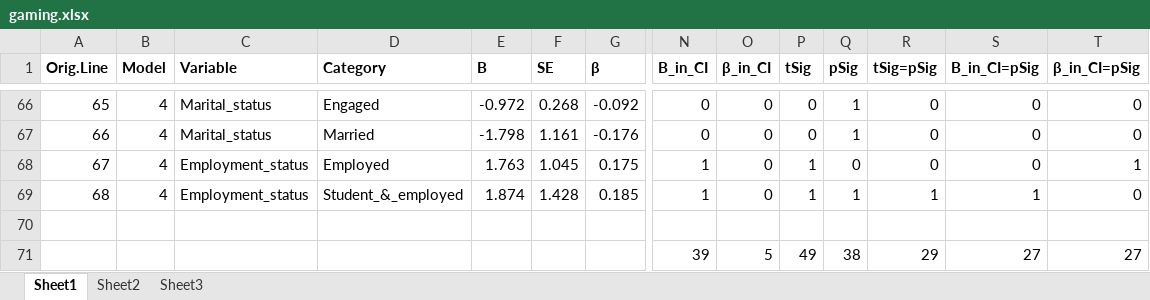
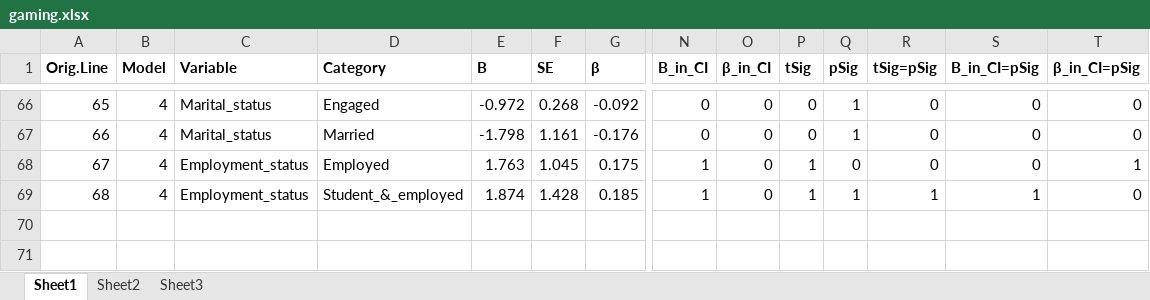
Before and after one commit to visdesignlab/ferret, an Excel workbook: dist/assets/data/gaming.xlsx, sheet Sheet1, drawn as a sheet; only a part is shown, gaps mark what is left out; values as stored, in another font and other column widths than the file's, no borders; rows hold the shown columns only; the diff names each change by its address in the sheet, - before the commit and + after, or states it on an @@ line.

```diff
--- a/dist/assets/data/gaming.xlsx (sheet Sheet1)
+++ b/dist/assets/data/gaming.xlsx (sheet Sheet1)
-row 70: (empty)
-row 71:  |  |  |  |  |  |  | 39 | 5 | 49 | 38 | 29 | 27 | 27
```
Also changed, not shown: 3 other files.
